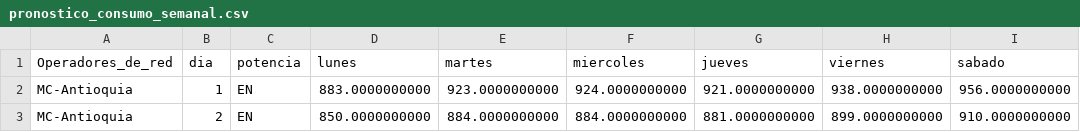
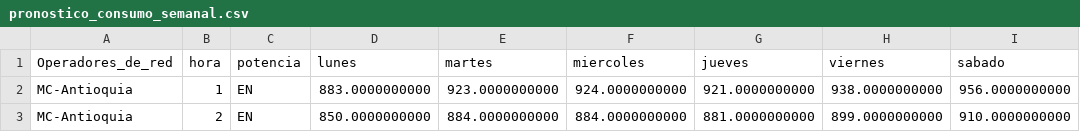
Before and after one commit to JSEB99/bootcamp_DS_BIT, a CSV file: pronostico_consumo_semanal.csv, drawn as a sheet; only a part is shown; the diff names each change by its address in the sheet, - before the commit and + after, or states it on an @@ line.

Commit message:
modificando encabezado dia->hora

```diff
--- a/pronostico_consumo_semanal.csv
+++ b/pronostico_consumo_semanal.csv
-B1: dia
+B1: hora
```
